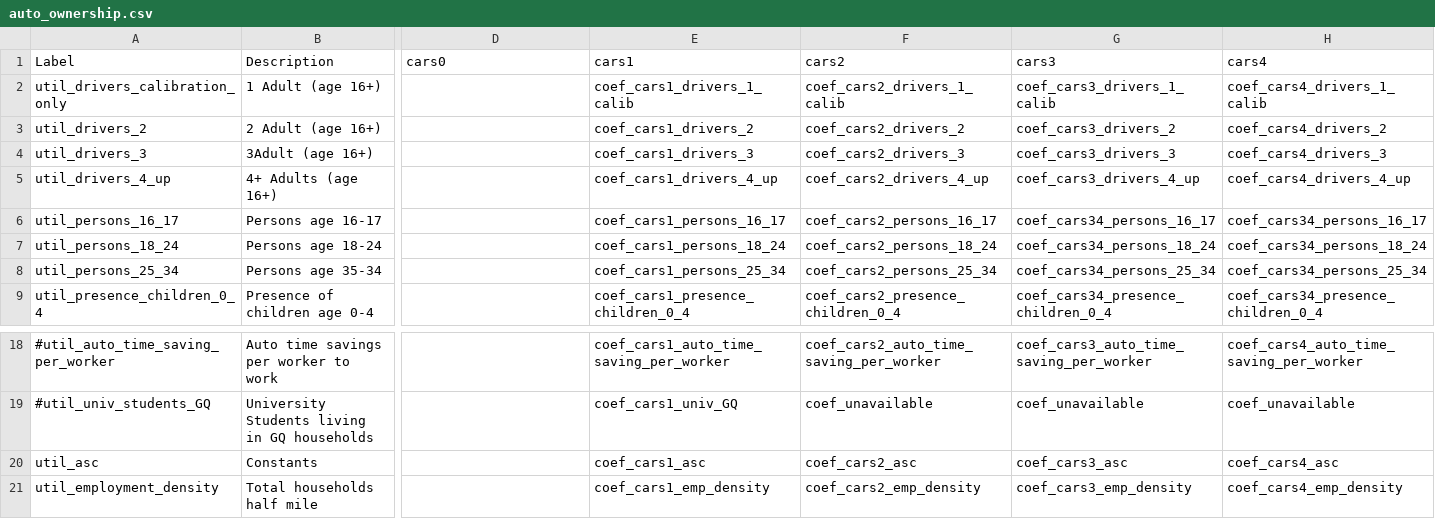
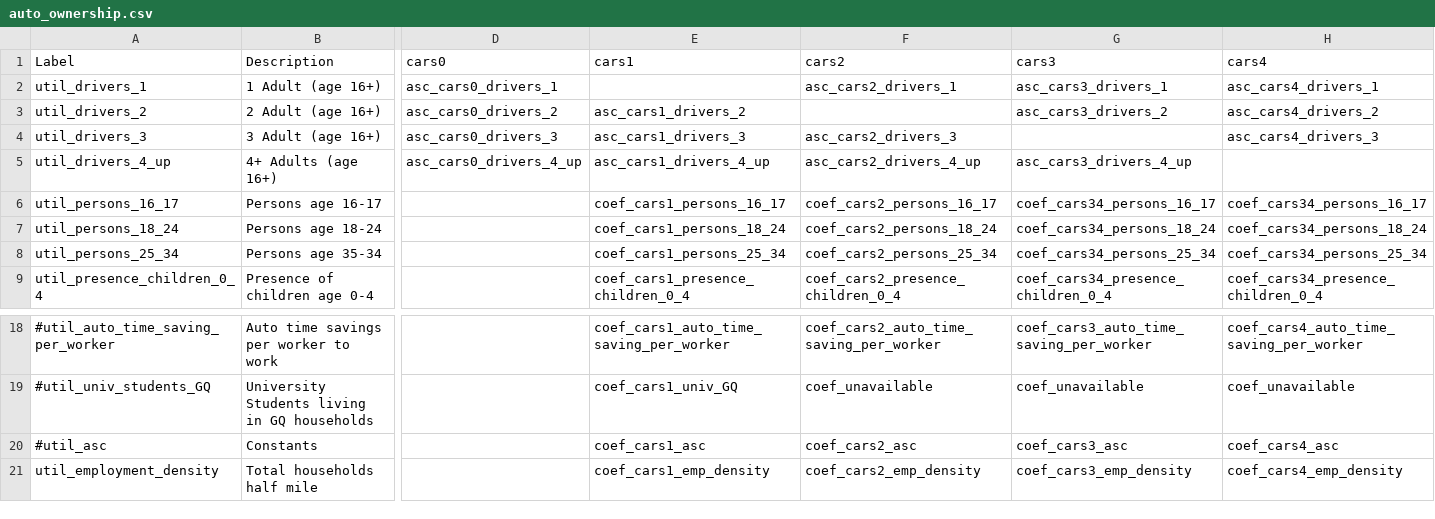
Before and after one commit to psrc/psrc_activitysim, a CSV file: configs_dev/auto_ownership.csv, drawn as a sheet; only a part is shown, gaps mark what is left out; removed rows and columns are numbered as before the commit, all else as after; rows hold the shown columns only; the diff names each change by its address in the sheet, - before the commit and + after, or states it on an @@ line.

```diff
--- a/configs_dev/auto_ownership.csv
+++ b/configs_dev/auto_ownership.csv
-row 2: util_drivers_calibration_only | 1 Adult (age 16+) |  | coef_cars1_drivers_1_calib | coef_cars2_drivers_1_calib | coef_cars3_drivers_1_calib | coef_cars4_drivers_1_calib
+row 2: util_drivers_1 | 1 Adult (age 16+) | asc_cars0_drivers_1 |  | asc_cars2_drivers_1 | asc_cars3_drivers_1 | asc_cars4_drivers_1
-D3 (cars0): (empty)
+D3 (cars0): asc_cars0_drivers_2
-E3 (cars1): coef_cars1_drivers_2
+E3 (cars1): asc_cars1_drivers_2
-F3 (cars2): coef_cars2_drivers_2
+F3 (cars2): (empty)
-G3 (cars3): coef_cars3_drivers_2
+G3 (cars3): asc_cars3_drivers_2
-H3 (cars4): coef_cars4_drivers_2
+H3 (cars4): asc_cars4_drivers_2
-B4 (Description): 3Adult (age 16+)
+B4 (Description): 3 Adult (age 16+)
-D4 (cars0): (empty)
+D4 (cars0): asc_cars0_drivers_3
-E4 (cars1): coef_cars1_drivers_3
+E4 (cars1): asc_cars1_drivers_3
-F4 (cars2): coef_cars2_drivers_3
+F4 (cars2): asc_cars2_drivers_3
-G4 (cars3): coef_cars3_drivers_3
+G4 (cars3): (empty)
-H4 (cars4): coef_cars4_drivers_3
+H4 (cars4): asc_cars4_drivers_3
-D5 (cars0): (empty)
+D5 (cars0): asc_cars0_drivers_4_up
-E5 (cars1): coef_cars1_drivers_4_up
+E5 (cars1): asc_cars1_drivers_4_up
-F5 (cars2): coef_cars2_drivers_4_up
+F5 (cars2): asc_cars2_drivers_4_up
-G5 (cars3): coef_cars3_drivers_4_up
+G5 (cars3): asc_cars3_drivers_4_up
-H5 (cars4): coef_cars4_drivers_4_up
+H5 (cars4): (empty)
-A20 (Label): util_asc
+A20 (Label): #util_asc
```
Also changed, not shown: configs_dev/auto_ownership_coefficients.csv.
